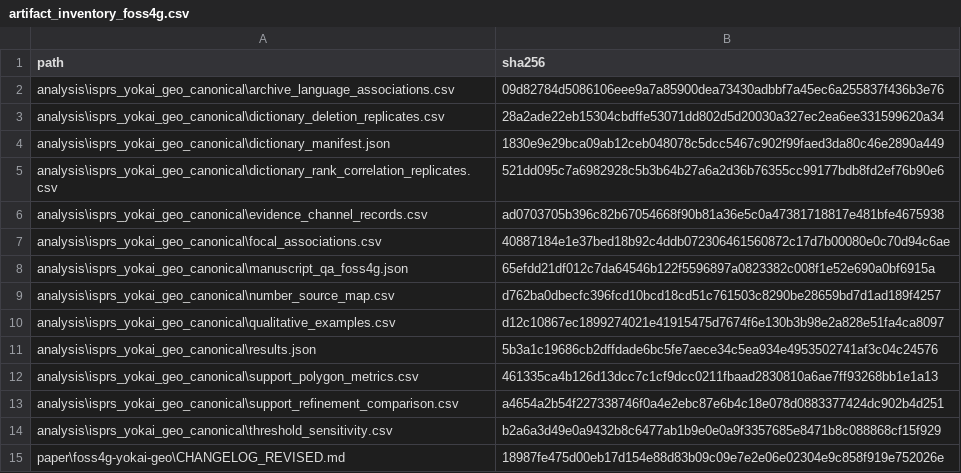
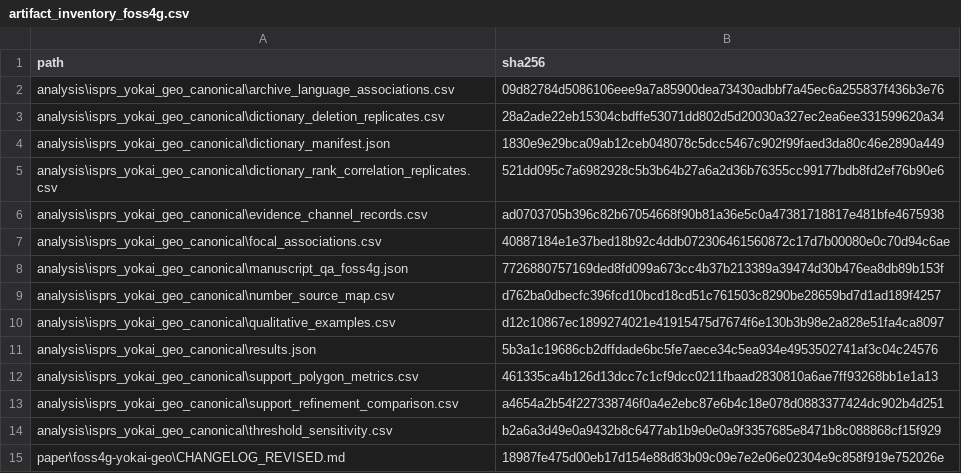
Before and after one commit to Suke-go/bakebake-generator, a CSV file: analysis/isprs_yokai_geo_canonical/artifact_inventory_foss4g.csv, drawn as a sheet; only a part is shown.

Commit message:
record FOSS4G manuscript QA and artifact hashes

```diff
--- a/analysis/isprs_yokai_geo_canonical/artifact_inventory_foss4g.csv
+++ b/analysis/isprs_yokai_geo_canonical/artifact_inventory_foss4g.csv
@@ -7,3 +7,3 @@ analysis\isprs_yokai_geo_canonical\evidence_channel_records.csv,ad0703705b396c82
 analysis\isprs_yokai_geo_canonical\focal_associations.csv,40887184e1e37bed18b92c4ddb072306461560872c17d7b00080e0c70d94c6ae
-analysis\isprs_yokai_geo_canonical\manuscript_qa_foss4g.json,65efdd21df012c7da64546b122f5596897a0823382c008f1e52e690a0bf6915a
+analysis\isprs_yokai_geo_canonical\manuscript_qa_foss4g.json,7726880757169ded8fd099a673cc4b37b213389a39474d30b476ea8db89b153f
 analysis\isprs_yokai_geo_canonical\number_source_map.csv,d762ba0dbecfc396fcd10bcd18cd51c761503c8290be28659bd7d1ad189f4257
```
Also changed, not shown: 2 other files.
